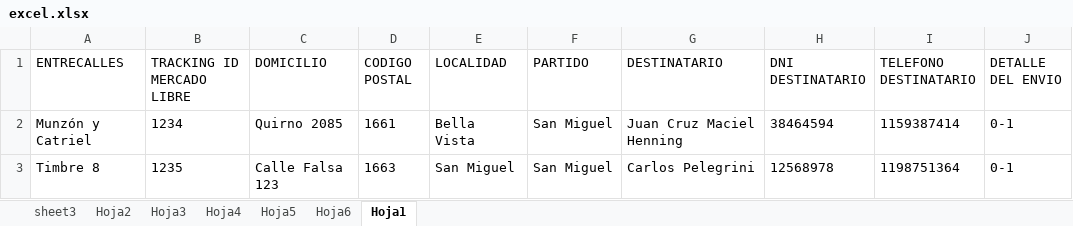
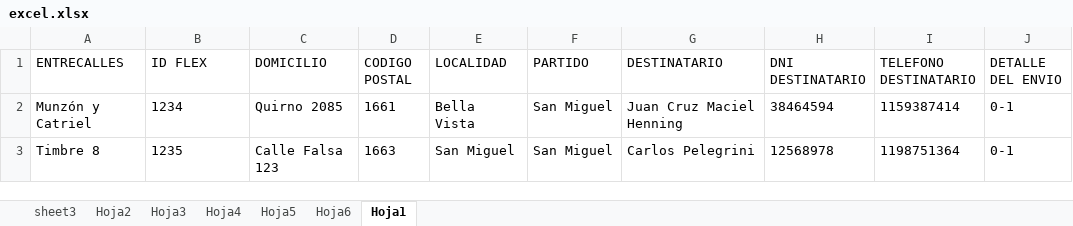
Before and after one commit to EkoTunde/file2csv, an Excel workbook: examples/excel.xlsx, sheet Hoja1, drawn as a sheet; values as stored, in another font and other column widths than the file's, no borders; the diff names each change by its address in the sheet, - before the commit and + after, or states it on an @@ line.

```diff
--- a/examples/excel.xlsx (sheet Hoja1)
+++ b/examples/excel.xlsx (sheet Hoja1)
-B1: TRACKING ID MERCADO LIBRE
+B1: ID FLEX
```
Also changed, not shown: 4 other files.
